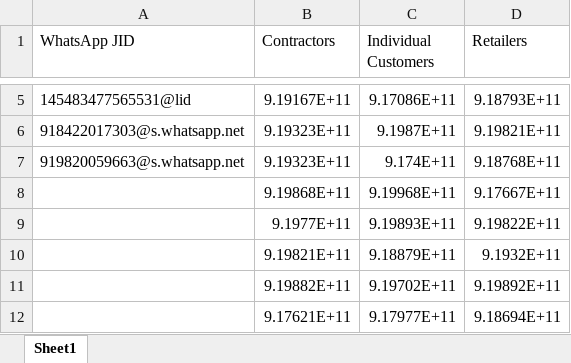
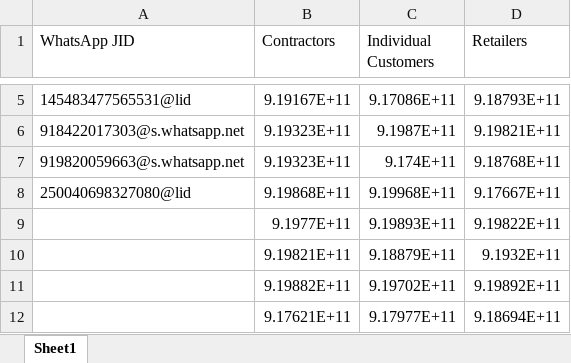
Before and after one commit to trinity-switchgear/trinity-broadcast-backend, an Excel workbook: contacts.xlsx, sheet Sheet1, drawn as a sheet; only a part is shown, gaps mark what is left out; values as stored, in another font and other column widths than the file's, no borders; the diff names each change by its address in the sheet, - before the commit and + after, or states it on an @@ line.

```diff
--- a/contacts.xlsx (sheet Sheet1)
+++ b/contacts.xlsx (sheet Sheet1)
-A8 (WhatsApp JID): (empty)
+A8 (WhatsApp JID): 250040698327080@lid
```
Also changed, not shown: 1 other file.
